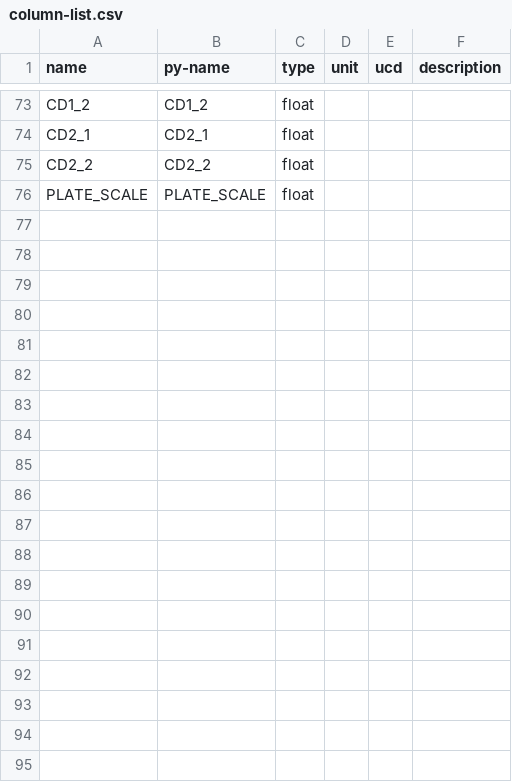
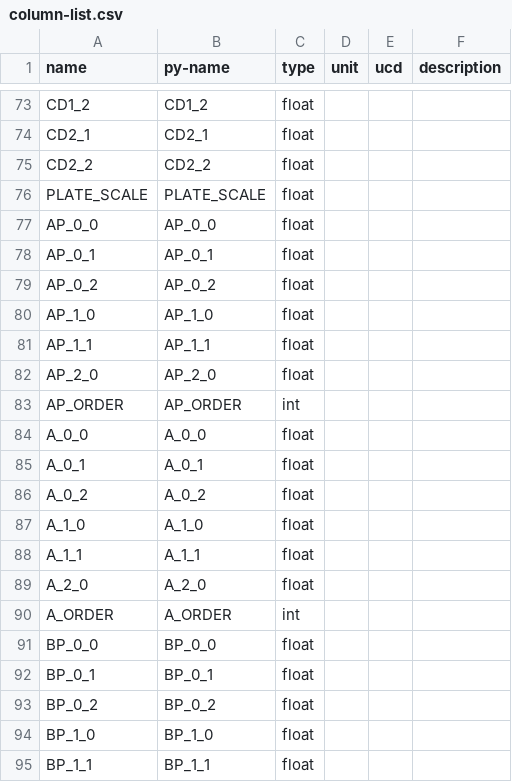
Before and after one commit to PracticalAstronomyCrew/blaauw-archive, a CSV file: definitions/column-list.csv, drawn as a sheet; only a part is shown, gaps mark what is left out; the diff covers the shown part only.

Commit message:
Added ability to detect new columns and report them

```diff
--- a/definitions/column-list.csv
+++ b/definitions/column-list.csv
@@ -76 +76,20 @@ CD2_2,CD2_2,float,,,
 PLATE_SCALE,PLATE_SCALE,float,,,
+AP_0_0,AP_0_0,float,,,
+AP_0_1,AP_0_1,float,,,
+AP_0_2,AP_0_2,float,,,
+AP_1_0,AP_1_0,float,,,
+AP_1_1,AP_1_1,float,,,
+AP_2_0,AP_2_0,float,,,
+AP_ORDER,AP_ORDER,int,,,
+A_0_0,A_0_0,float,,,
+A_0_1,A_0_1,float,,,
+A_0_2,A_0_2,float,,,
+A_1_0,A_1_0,float,,,
+A_1_1,A_1_1,float,,,
+A_2_0,A_2_0,float,,,
+A_ORDER,A_ORDER,int,,,
+BP_0_0,BP_0_0,float,,,
+BP_0_1,BP_0_1,float,,,
+BP_0_2,BP_0_2,float,,,
+BP_1_0,BP_1_0,float,,,
+BP_1_1,BP_1_1,float,,,
```
Also changed, not shown: 27 added rows elsewhere in this file, 2 other files.
